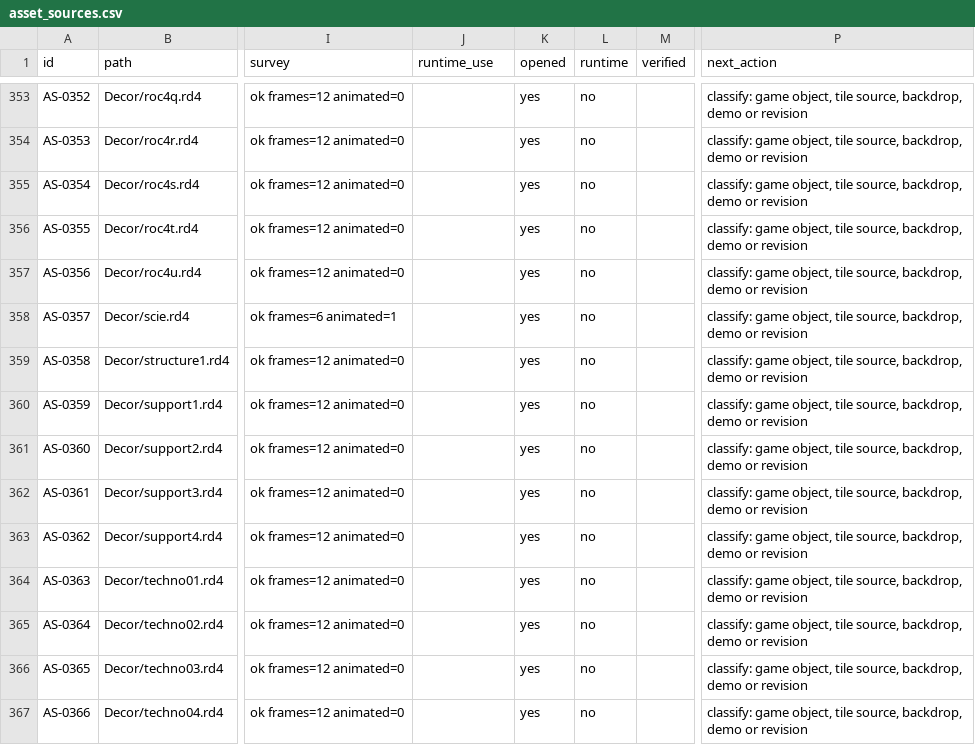
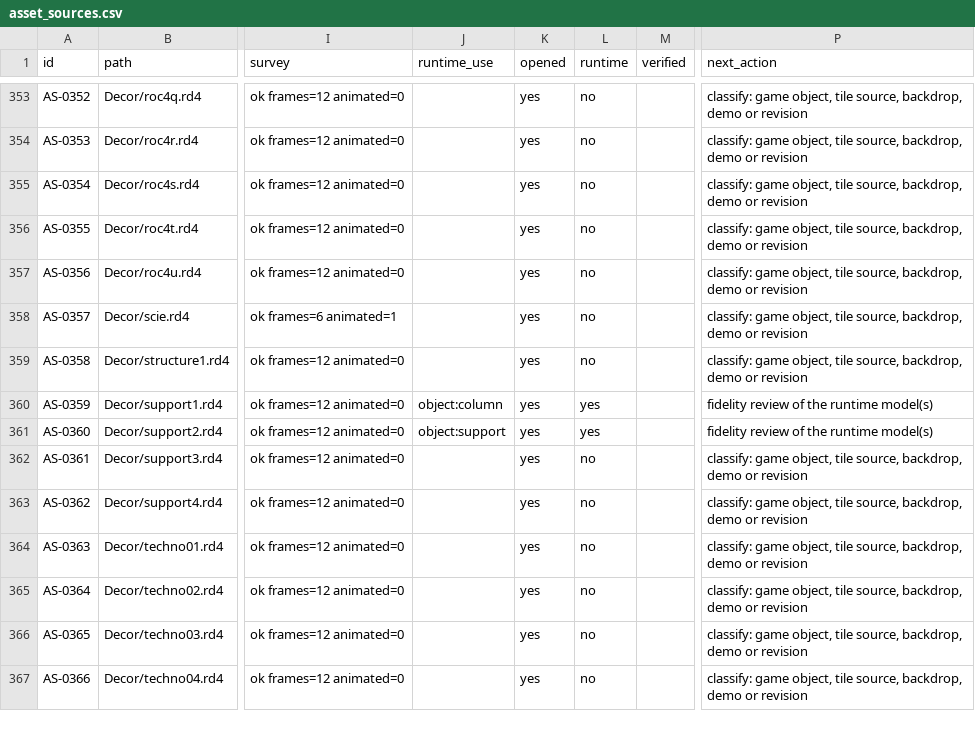
Before and after one commit to openeggbert/galaxy-eggbert, a CSV file: plans/audit/asset_sources.csv, drawn as a sheet; only a part is shown, gaps mark what is left out; the diff names each change by its address in the sheet, - before the commit and + after, or states it on an @@ line.

```diff
--- a/plans/audit/asset_sources.csv
+++ b/plans/audit/asset_sources.csv
-J360 (runtime_use): (empty)
+J360 (runtime_use): object:column
-L360:L361 (runtime): no
+L360:L361 (runtime): yes
-P360:P361 (next_action): classify: game object, tile source, backdrop, demo or revision
+P360:P361 (next_action): fidelity review of the runtime model(s)
-J361 (runtime_use): (empty)
+J361 (runtime_use): object:support
```
Also changed, not shown: plans/audit/render_representation.csv, plans/audit/render_representation.notes.csv, 27 other files.
